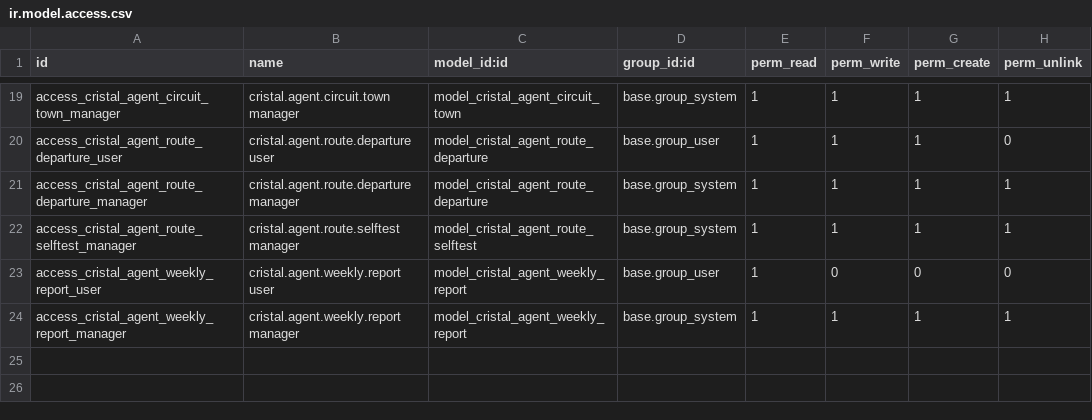
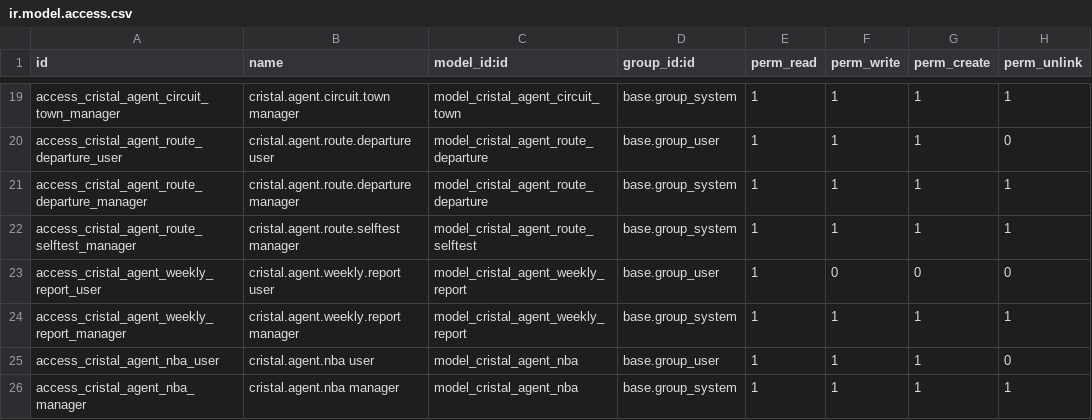
Before and after one commit to Polaco45/QuimicaCristal, a CSV file: custom-addons/cristal_agent/security/ir.model.access.csv, drawn as a sheet; only a part is shown, gaps mark what is left out.

```diff
--- a/custom-addons/cristal_agent/security/ir.model.access.csv
+++ b/custom-addons/cristal_agent/security/ir.model.access.csv
@@ -24 +24,3 @@ access_cristal_agent_weekly_report_user,cristal.agent.weekly.report user,model_c
 access_cristal_agent_weekly_report_manager,cristal.agent.weekly.report manager,model_cristal_agent_weekly_report,base.group_system,1,1,1,1
+access_cristal_agent_nba_user,cristal.agent.nba user,model_cristal_agent_nba,base.group_user,1,1,1,0
+access_cristal_agent_nba_manager,cristal.agent.nba manager,model_cristal_agent_nba,base.group_system,1,1,1,1
```
Also changed, not shown: 18 other files.
